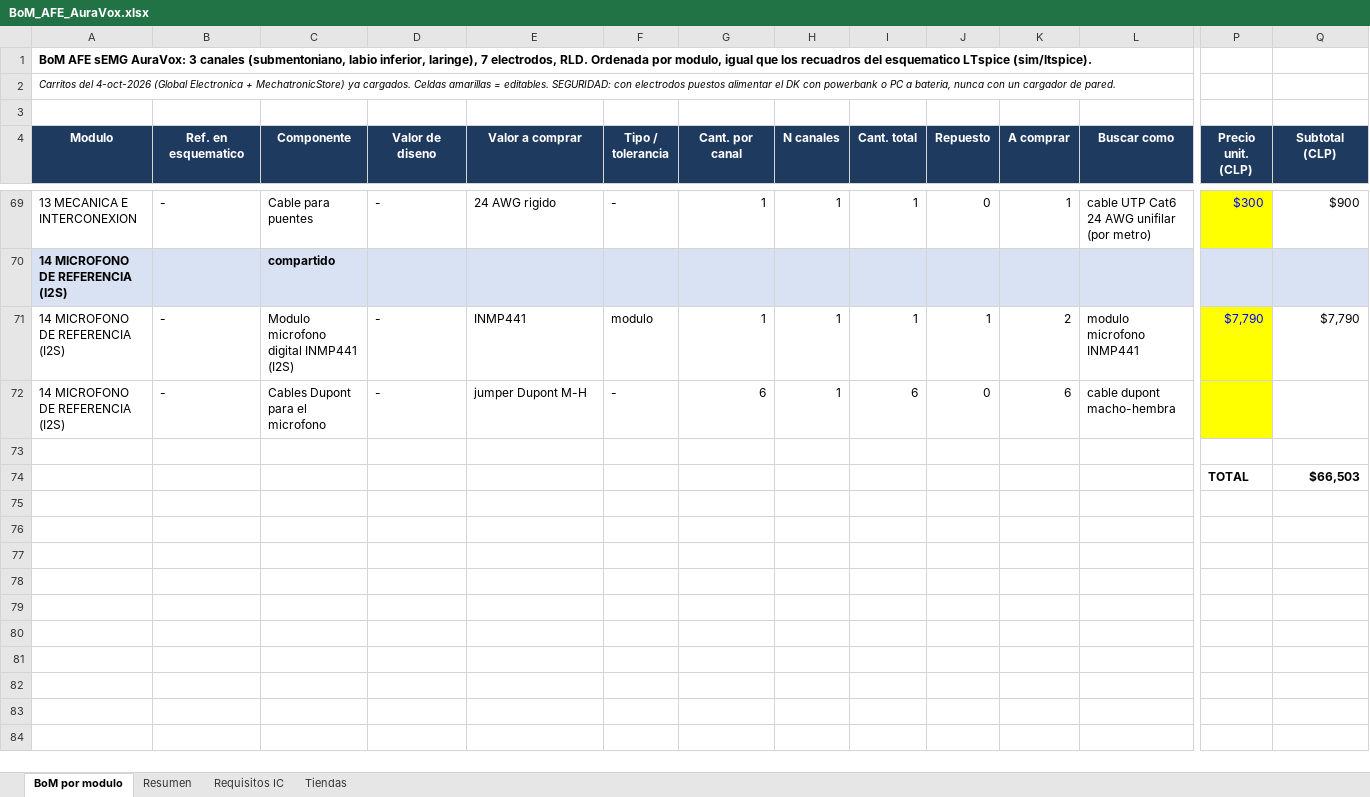
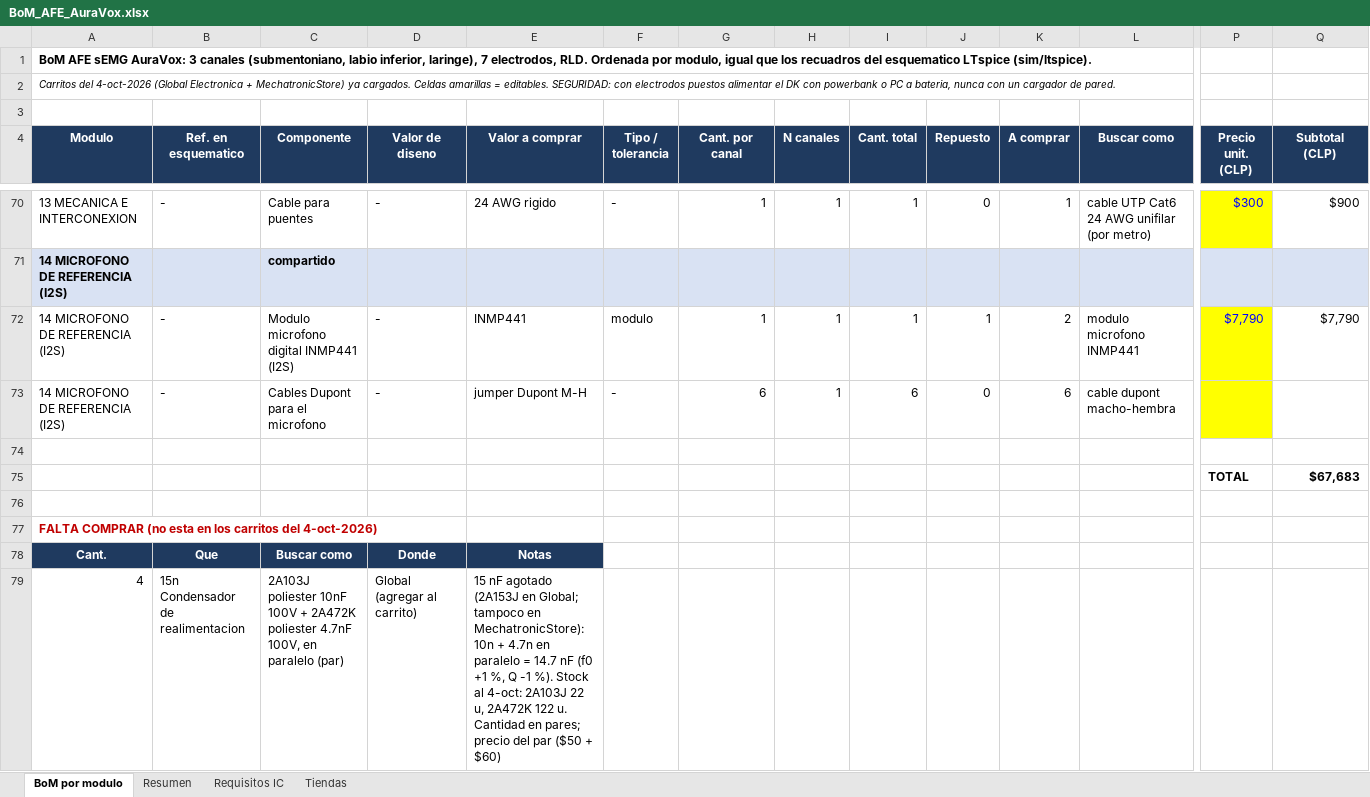
Before and after one commit to roadtothewest/SSI, an Excel workbook: docs/afe-emg/BoM_AFE_AuraVox.xlsx, sheet BoM por modulo, drawn as a sheet; only a part is shown, gaps mark what is left out; values as stored, in another font and other column widths than the file's, no borders; charts and pictures not drawn; addresses are those after the commit; rows hold the shown columns only; the diff covers the shown part only; the diff names each change by its address in the sheet, - before the commit and + after, or states it on an @@ line.

```diff
--- a/docs/afe-emg/BoM_AFE_AuraVox.xlsx (sheet BoM por modulo)
+++ b/docs/afe-emg/BoM_AFE_AuraVox.xlsx (sheet BoM por modulo)
+row 75:  |  |  |  |  |  |  |  |  |  |  |  | TOTAL | $67,683
-row 76:  |  |  |  |  |  |  |  |  |  |  |  | TOTAL | $66,503
+row 76: (empty)
+row 77: FALTA COMPRAR (no esta en los carritos del 4-oct-2026)
+row 78: Cant. | Que | Buscar como | Donde | Notas
+row 79: 4 | 15n Condensador de realimentacion | 2A103J poliester 10nF 100V + 2A472K poliester 4.7nF 100V, en paralelo (par) | Global (agregar al carrito) | 15 nF agotado (2A153J en Global; tampoco en MechatronicStore): 10n + 4.7n en paralelo = 14.7 nF (f0 +1 %, Q -1 %). Stock al 4-oct: 2A103J 22 u, 2A472K 122 u. Cantidad en pares; precio del par ($50 + $60)
```
Also changed, not shown: 13 added rows, 22 edited cells and cell formats elsewhere in this sheet, sheet Resumen, formulas that keep their value, docs/afe-emg/BoM_AFE_AuraVox_compacta.xlsx, 2 other files.
